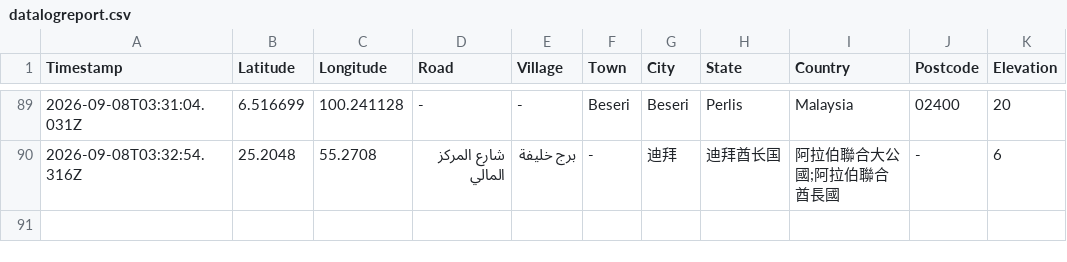
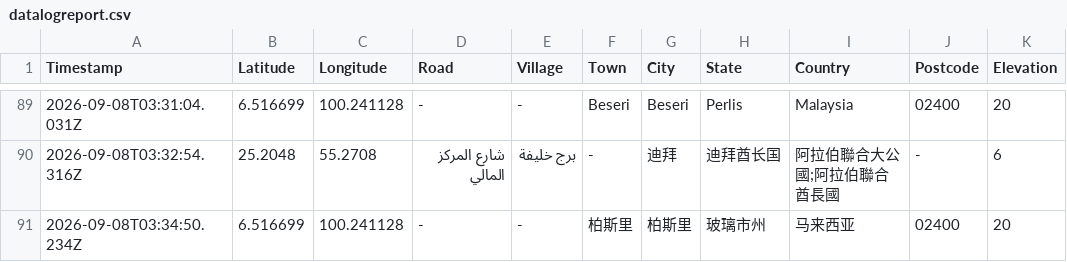
Before and after one commit to chantianseng/gps_location_name, a CSV file: datalogreport.csv, drawn as a sheet; only a part is shown, gaps mark what is left out; the diff names each change by its address in the sheet, - before the commit and + after, or states it on an @@ line.

Commit message:
Update datalogreport.csv for GPS coordinate: 6.516699, 100.241128

```diff
--- a/datalogreport.csv
+++ b/datalogreport.csv
+row 91: 2026-09-08T03:34:50.234Z | 6.516699 | 100.241128 | - | - | 柏斯里 | 柏斯里 | 玻璃市州 | 马来西亚 | 02400 | 20
```
